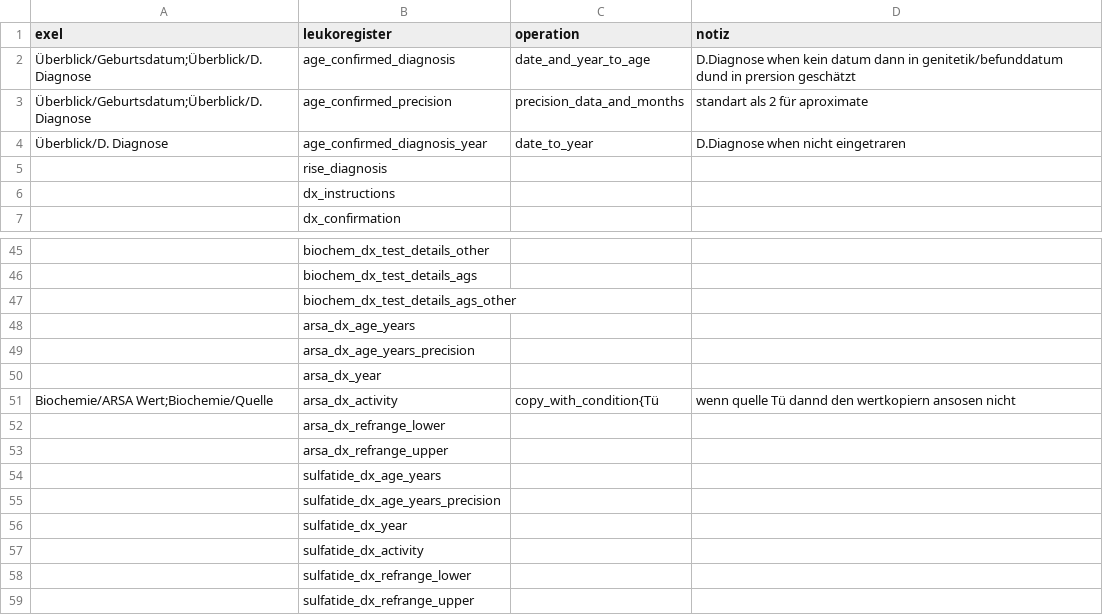
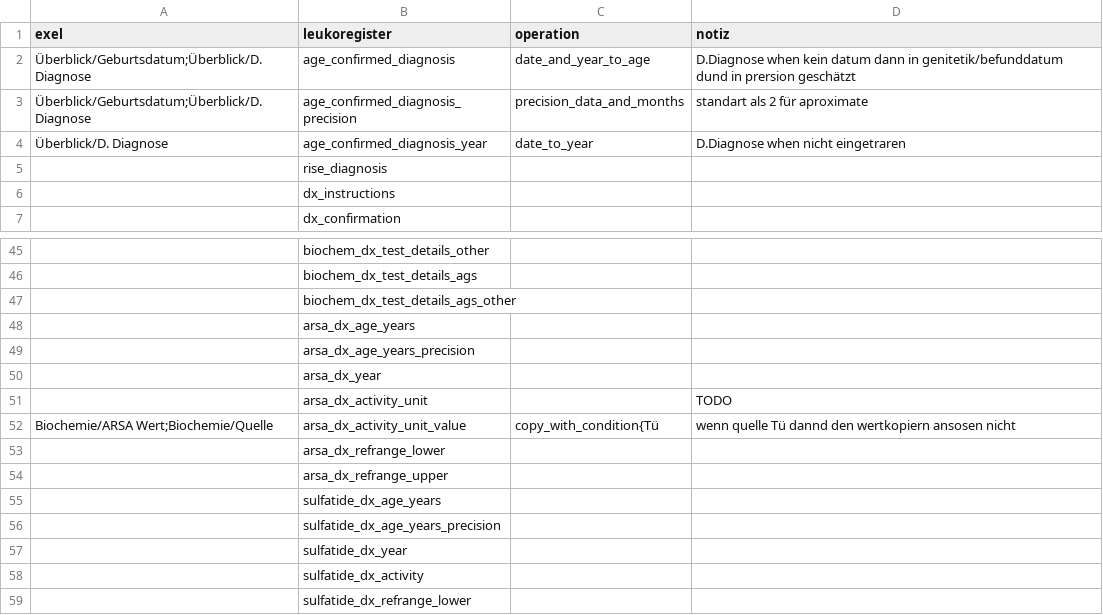
Before and after one commit to antidodo/Leukoexpert-Mapping, a CSV file: Mapping_Exel_to_Leukoregister/mapping_csvs/diagnostic_confirmation.csv, drawn as a sheet; only a part is shown, gaps mark what is left out; the shorter side is filled out with more unchanged rows; addresses are those after the commit; the diff names each change by its address in the sheet, - before the commit and + after, or states it on an @@ line.

```diff
--- a/Mapping_Exel_to_Leukoregister/mapping_csvs/diagnostic_confirmation.csv
+++ b/Mapping_Exel_to_Leukoregister/mapping_csvs/diagnostic_confirmation.csv
-B3 (leukoregister): age_confirmed_precision
+B3 (leukoregister): age_confirmed_diagnosis_precision
+row 51:  | arsa_dx_activity_unit |  | TODO
-B52 (leukoregister): arsa_dx_activity
+B52 (leukoregister): arsa_dx_activity_unit_value
```
Also changed, not shown: Mapping_Exel_to_Leukoregister/mapping_csvs/mri_review.csv, Mapping_Exel_to_Leukoregister/mapping_csvs/time_to_event_measures.csv, 3 other files.
